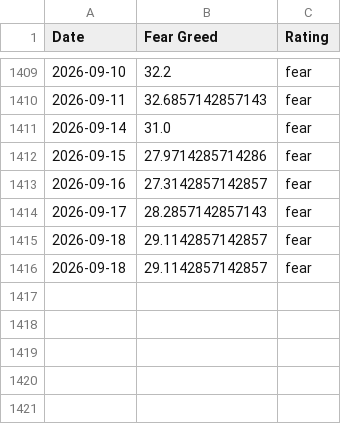
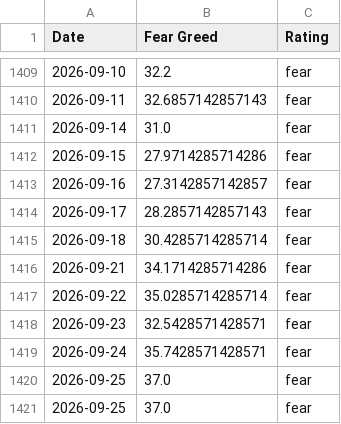
Before and after one commit to hughdbrown/fear-greed-data, a CSV file: datasets/cnn_fear_greed.csv, drawn as a sheet; only a part is shown, gaps mark what is left out.

```diff
--- a/datasets/cnn_fear_greed.csv
+++ b/datasets/cnn_fear_greed.csv
@@ -1414,3 +1414,8 @@ Date,Fear Greed,Rating
 2026-09-17,28.2857142857143,fear
-2026-09-18,29.1142857142857,fear
-2026-09-18,29.1142857142857,fear
+2026-09-18,30.4285714285714,fear
+2026-09-21,34.1714285714286,fear
+2026-09-22,35.0285714285714,fear
+2026-09-23,32.5428571428571,fear
+2026-09-24,35.7428571428571,fear
+2026-09-25,37.0,fear
+2026-09-25,37.0,fear
```
Also changed, not shown: fear-greed.csv, 1 other file.
